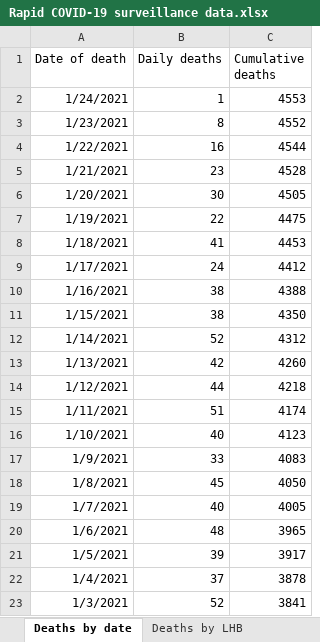
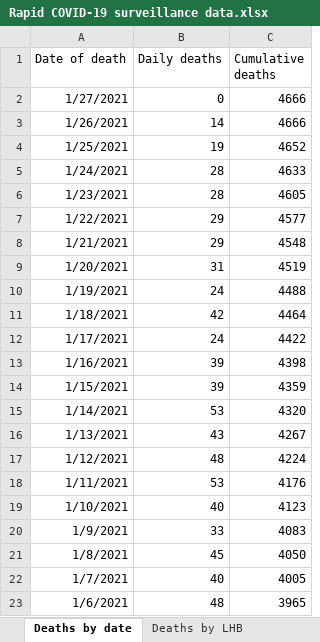
Before and after one commit to beta-decay/beta-decay.github.io, an Excel workbook: covid_n_wales/Rapid COVID-19 surveillance data.xlsx, sheet Deaths by date, drawn as a sheet; only a part is shown; the shorter side is filled out with more unchanged rows; values as stored, in another font and other column widths than the file's, no borders; addresses are those after the commit; the diff names each change by its address in the sheet, - before the commit and + after, or states it on an @@ line.

```diff
--- a/covid_n_wales/Rapid COVID-19 surveillance data.xlsx (sheet Deaths by date)
+++ b/covid_n_wales/Rapid COVID-19 surveillance data.xlsx (sheet Deaths by date)
+row 2: 1/27/2021 | 0 | 4666
+row 3: 1/26/2021 | 14 | 4666
+row 4: 1/25/2021 | 19 | 4652
-B5 (Daily deaths): 1
+B5 (Daily deaths): 28
-C5 (Cumulative deaths): 4553
+C5 (Cumulative deaths): 4633
-B6 (Daily deaths): 8
+B6 (Daily deaths): 28
-C6 (Cumulative deaths): 4552
+C6 (Cumulative deaths): 4605
-B7 (Daily deaths): 16
+B7 (Daily deaths): 29
-C7 (Cumulative deaths): 4544
+C7 (Cumulative deaths): 4577
-B8 (Daily deaths): 23
+B8 (Daily deaths): 29
-C8 (Cumulative deaths): 4528
+C8 (Cumulative deaths): 4548
-B9 (Daily deaths): 30
+B9 (Daily deaths): 31
-C9 (Cumulative deaths): 4505
+C9 (Cumulative deaths): 4519
-B10 (Daily deaths): 22
+B10 (Daily deaths): 24
-C10 (Cumulative deaths): 4475
+C10 (Cumulative deaths): 4488
-B11 (Daily deaths): 41
+B11 (Daily deaths): 42
-C11 (Cumulative deaths): 4453
+C11 (Cumulative deaths): 4464
-C12 (Cumulative deaths): 4412
+C12 (Cumulative deaths): 4422
-B13:B14 (Daily deaths): 38
+B13:B14 (Daily deaths): 39
-C13 (Cumulative deaths): 4388
+C13 (Cumulative deaths): 4398
-C14 (Cumulative deaths): 4350
+C14 (Cumulative deaths): 4359
-B15 (Daily deaths): 52
+B15 (Daily deaths): 53
-C15 (Cumulative deaths): 4312
+C15 (Cumulative deaths): 4320
-B16 (Daily deaths): 42
+B16 (Daily deaths): 43
-C16 (Cumulative deaths): 4260
+C16 (Cumulative deaths): 4267
-B17 (Daily deaths): 44
+B17 (Daily deaths): 48
-C17 (Cumulative deaths): 4218
+C17 (Cumulative deaths): 4224
-B18 (Daily deaths): 51
+B18 (Daily deaths): 53
-C18 (Cumulative deaths): 4174
+C18 (Cumulative deaths): 4176
```
Also changed, not shown: sheet Cases by MSOA, sheet Tests by specimen date, sheet Total tests authorised, sheet Age and sex distribution, sheet Headline summary, sheet Deaths by LHB, 1 more sheet, charts or pictures, 10 other files.
